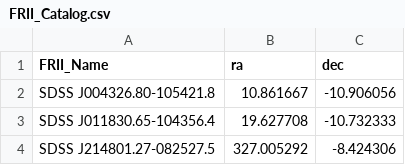
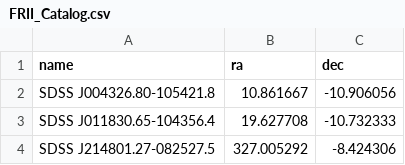
Before and after one commit to paologiommi/shootAtTheSky, a CSV file: FRII_Catalog.csv, drawn as a sheet; only a part is shown.

```diff
--- a/FRII_Catalog.csv
+++ b/FRII_Catalog.csv
@@ -1,2 +1,2 @@
-FRII_Name,ra,dec
+name,ra,dec
 SDSS J004326.80-105421.8,10.861667,-10.906056
```
Also changed, not shown: 2 other files.
